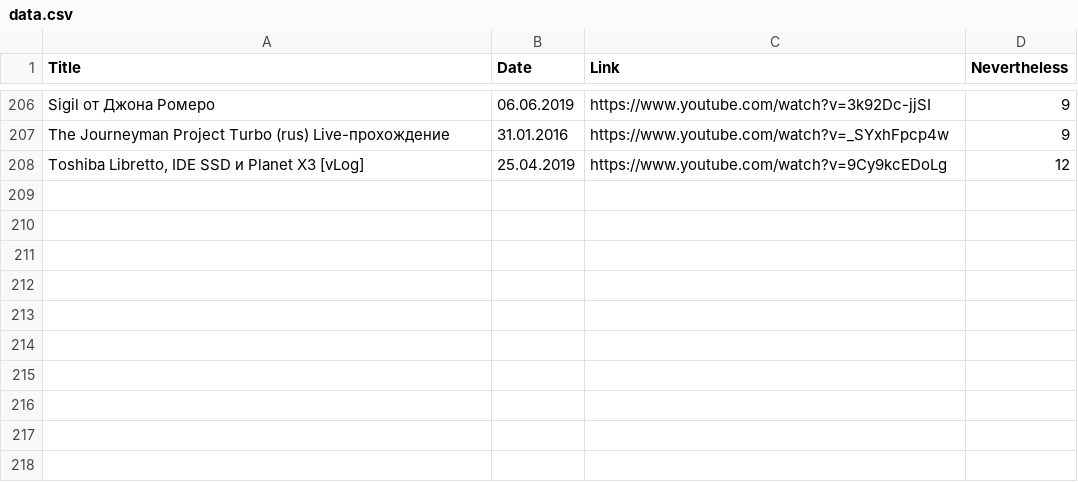
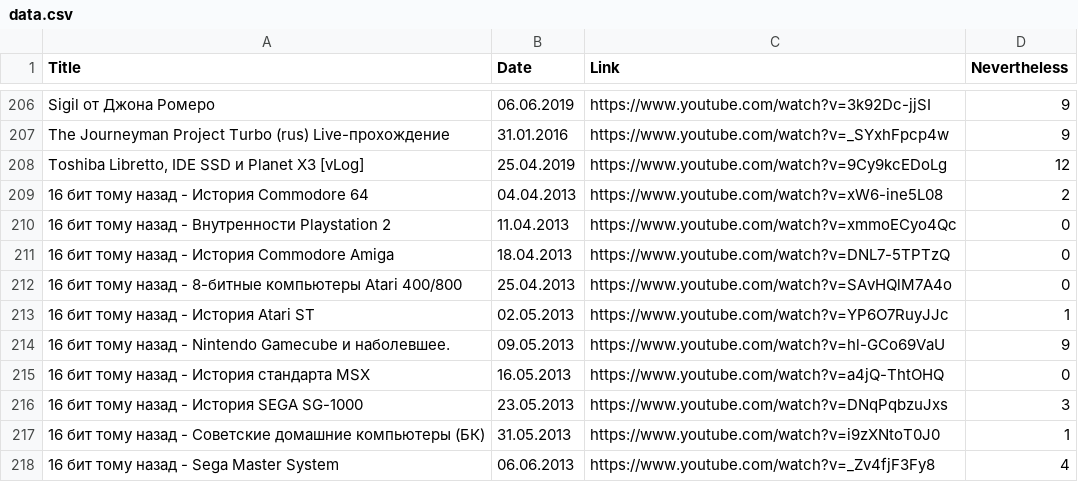
Before and after one commit to elquatro/bocha-nevertheless, a CSV file: data.csv, drawn as a sheet; only a part is shown, gaps mark what is left out; the diff names each change by its address in the sheet, - before the commit and + after, or states it on an @@ line.

Commit message:
update

```diff
--- a/data.csv
+++ b/data.csv
+row 209: 16 бит тому назад - История Commodore 64 | 04.04.2013 | https://www.youtube.com/watch?v=xW6-ine5L08 | 2
+row 210: 16 бит тому назад - Внутренности Playstation 2 | 11.04.2013 | https://www.youtube.com/watch?v=xmmoECyo4Qc | 0
+row 211: 16 бит тому назад - История Commodore Amiga | 18.04.2013 | https://www.youtube.com/watch?v=DNL7-5TPTzQ | 0
+row 212: 16 бит тому назад - 8-битные компьютеры Atari 400/800 | 25.04.2013 | https://www.youtube.com/watch?v=SAvHQlM7A4o | 0
+row 213: 16 бит тому назад - История Atari ST | 02.05.2013 | https://www.youtube.com/watch?v=YP6O7RuyJJc | 1
+row 214: 16 бит тому назад - Nintendo Gamecube и наболевшее. | 09.05.2013 | https://www.youtube.com/watch?v=hl-GCo69VaU | 9
+row 215: 16 бит тому назад - История стандарта MSX | 16.05.2013 | https://www.youtube.com/watch?v=a4jQ-ThtOHQ | 0
+row 216: 16 бит тому назад - История SEGA SG-1000 | 23.05.2013 | https://www.youtube.com/watch?v=DNqPqbzuJxs | 3
+row 217: 16 бит тому назад - Советские домашние компьютеры (БК) | 31.05.2013 | https://www.youtube.com/watch?v=i9zXNtoT0J0 | 1
+row 218: 16 бит тому назад - Sega Master System | 06.06.2013 | https://www.youtube.com/watch?v=_Zv4fjF3Fy8 | 4
```
